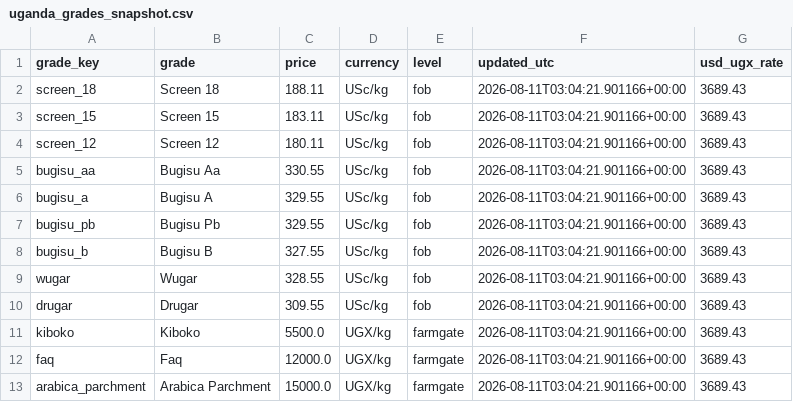
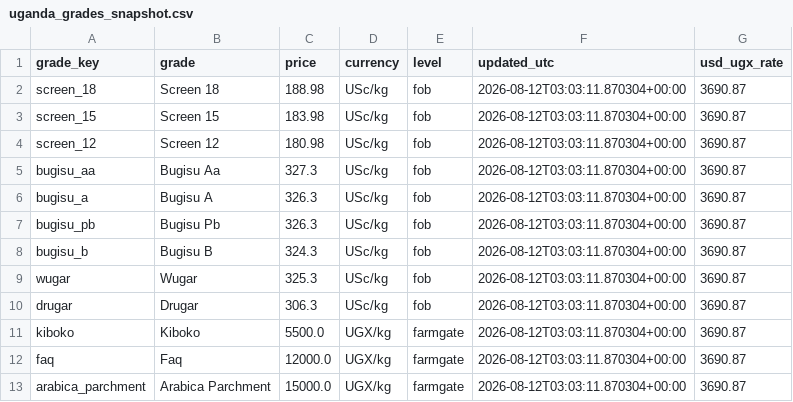
Before and after one commit to isamubas/coffee_price_predictor, a CSV file: data/processed/uganda_grades_snapshot.csv, drawn as a sheet.

```diff
--- a/data/processed/uganda_grades_snapshot.csv
+++ b/data/processed/uganda_grades_snapshot.csv
@@ -1,13 +1,13 @@
 grade_key,grade,price,currency,level,updated_utc,usd_ugx_rate
-screen_18,Screen 18,188.11,USc/kg,fob,2026-08-11T03:04:21.901166+00:00,3689.43
-screen_15,Screen 15,183.11,USc/kg,fob,2026-08-11T03:04:21.901166+00:00,3689.43
-screen_12,Screen 12,180.11,USc/kg,fob,2026-08-11T03:04:21.901166+00:00,3689.43
-bugisu_aa,Bugisu Aa,330.55,USc/kg,fob,2026-08-11T03:04:21.901166+00:00,3689.43
-bugisu_a,Bugisu A,329.55,USc/kg,fob,2026-08-11T03:04:21.901166+00:00,3689.43
-bugisu_pb,Bugisu Pb,329.55,USc/kg,fob,2026-08-11T03:04:21.901166+00:00,3689.43
-bugisu_b,Bugisu B,327.55,USc/kg,fob,2026-08-11T03:04:21.901166+00:00,3689.43
-wugar,Wugar,328.55,USc/kg,fob,2026-08-11T03:04:21.901166+00:00,3689.43
-drugar,Drugar,309.55,USc/kg,fob,2026-08-11T03:04:21.901166+00:00,3689.43
-kiboko,Kiboko,5500.0,UGX/kg,farmgate,2026-08-11T03:04:21.901166+00:00,3689.43
-faq,Faq,12000.0,UGX/kg,farmgate,2026-08-11T03:04:21.901166+00:00,3689.43
-arabica_parchment,Arabica Parchment,15000.0,UGX/kg,farmgate,2026-08-11T03:04:21.901166+00:00,3689.43
+screen_18,Screen 18,188.98,USc/kg,fob,2026-08-12T03:03:11.870304+00:00,3690.87
+screen_15,Screen 15,183.98,USc/kg,fob,2026-08-12T03:03:11.870304+00:00,3690.87
+screen_12,Screen 12,180.98,USc/kg,fob,2026-08-12T03:03:11.870304+00:00,3690.87
+bugisu_aa,Bugisu Aa,327.3,USc/kg,fob,2026-08-12T03:03:11.870304+00:00,3690.87
+bugisu_a,Bugisu A,326.3,USc/kg,fob,2026-08-12T03:03:11.870304+00:00,3690.87
+bugisu_pb,Bugisu Pb,326.3,USc/kg,fob,2026-08-12T03:03:11.870304+00:00,3690.87
+bugisu_b,Bugisu B,324.3,USc/kg,fob,2026-08-12T03:03:11.870304+00:00,3690.87
+wugar,Wugar,325.3,USc/kg,fob,2026-08-12T03:03:11.870304+00:00,3690.87
+drugar,Drugar,306.3,USc/kg,fob,2026-08-12T03:03:11.870304+00:00,3690.87
+kiboko,Kiboko,5500.0,UGX/kg,farmgate,2026-08-12T03:03:11.870304+00:00,3690.87
+faq,Faq,12000.0,UGX/kg,farmgate,2026-08-12T03:03:11.870304+00:00,3690.87
+arabica_parchment,Arabica Parchment,15000.0,UGX/kg,farmgate,2026-08-12T03:03:11.870304+00:00,3690.87
```
Also changed, not shown: data/processed/uganda_grades_log.csv, 1 other file.
